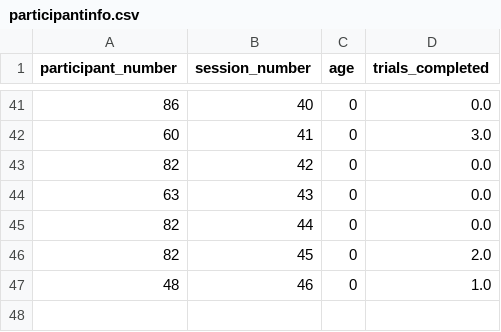
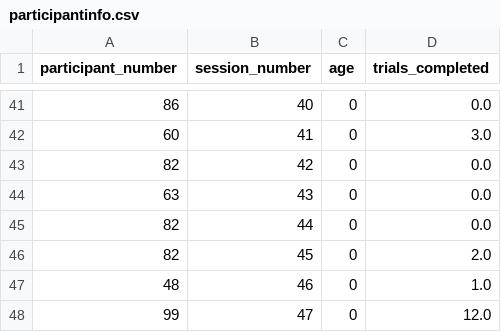
Before and after one commit to annavanharmelen/Null-cue-gaze-bias-experiment, a CSV file: data/participantinfo.csv, drawn as a sheet; only a part is shown, gaps mark what is left out; the diff names each change by its address in the sheet, - before the commit and + after, or states it on an @@ line.

```diff
--- a/data/participantinfo.csv
+++ b/data/participantinfo.csv
+row 48: 99 | 47 | 0 | 12.0
```
Also changed, not shown: 4 other files.
